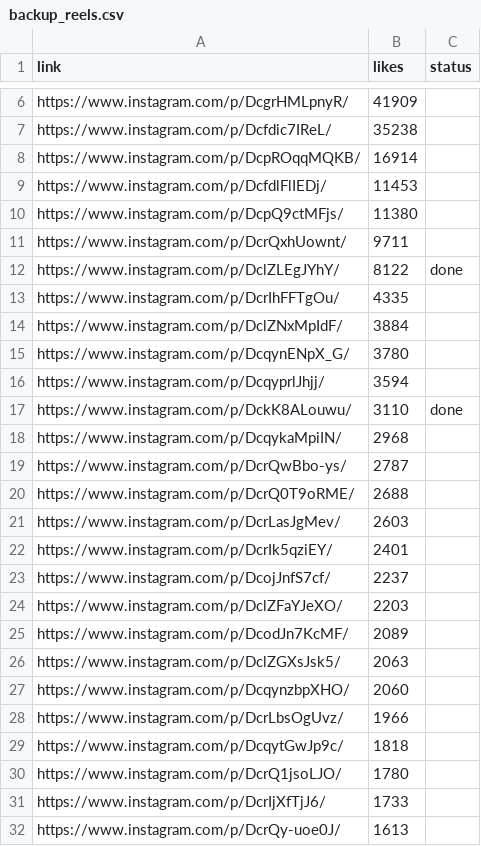
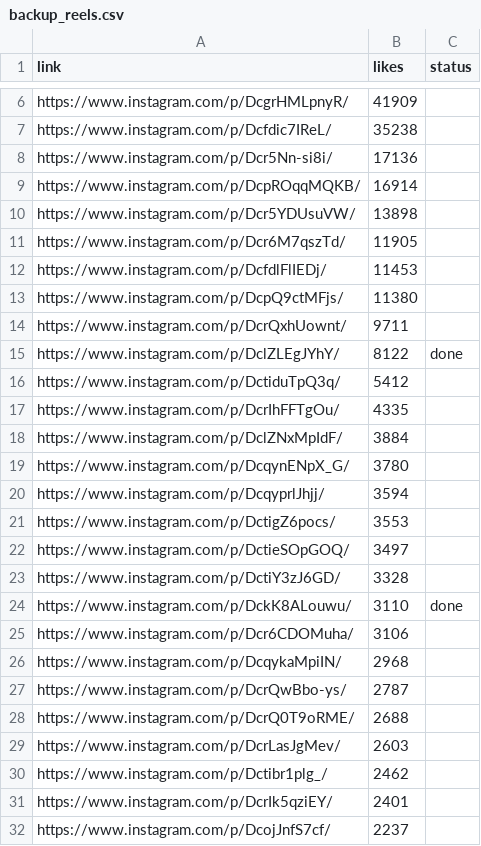
Before and after one commit to rjydly/michael-ballson, a CSV file: backup_reels.csv, drawn as a sheet; only a part is shown, gaps mark what is left out; the shorter side is filled out with more unchanged rows; the diff covers the shown part only.

Commit message:
Actualitzar cua diària i backups [skip ci]

```diff
--- a/backup_reels.csv
+++ b/backup_reels.csv
@@ -7,3 +7,6 @@ https://www.instagram.com/p/DcgrHMLpnyR/,41909,
 https://www.instagram.com/p/Dcfdic7IReL/,35238,
+https://www.instagram.com/p/Dcr5Nn-si8i/,17136,
 https://www.instagram.com/p/DcpROqqMQKB/,16914,
+https://www.instagram.com/p/Dcr5YDUsuVW/,13898,
+https://www.instagram.com/p/Dcr6M7qszTd/,11905,
 https://www.instagram.com/p/DcfdlFlIEDj/,11453,
@@ -12,2 +15,3 @@ https://www.instagram.com/p/DcrQxhUownt/,9711,
 https://www.instagram.com/p/DclZLEgJYhY/,8122,done
+https://www.instagram.com/p/DctiduTpQ3q/,5412,
 https://www.instagram.com/p/DcrIhFFTgOu/,4335,
@@ -16,3 +20,7 @@ https://www.instagram.com/p/DcqynENpX_G/,3780,
 https://www.instagram.com/p/DcqyprlJhjj/,3594,
+https://www.instagram.com/p/DctigZ6pocs/,3553,
+https://www.instagram.com/p/DctieSOpGOQ/,3497,
+https://www.instagram.com/p/DctiY3zJ6GD/,3328,
 https://www.instagram.com/p/DckK8ALouwu/,3110,done
+https://www.instagram.com/p/Dcr6CDOMuha/,3106,
 https://www.instagram.com/p/DcqykaMpiIN/,2968,
@@ -21,2 +29,3 @@ https://www.instagram.com/p/DcrQ0T9oRME/,2688,
 https://www.instagram.com/p/DcrLasJgMev/,2603,
+https://www.instagram.com/p/Dctibr1plg_/,2462,
 https://www.instagram.com/p/DcrIk5qziEY/,2401,
```
Also changed, not shown: 3 added rows elsewhere in this file, 1 other file.
